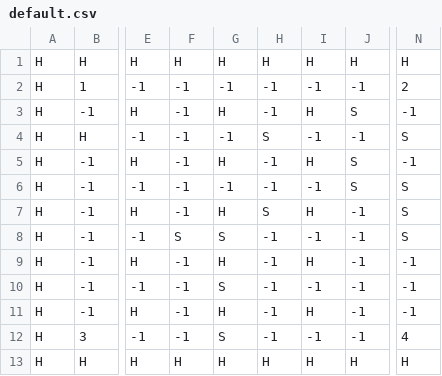
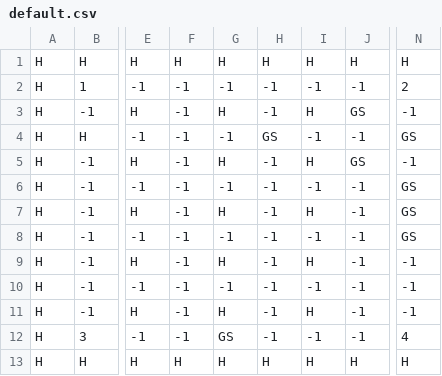
Before and after one commit to Capstone-Projects-2021-Spring/project-bomberman, a CSV file: bomberman-java-master/bomberman/src/main/resources/default.csv, drawn as a sheet; only a part is shown, gaps mark what is left out; the diff names each change by its address in the sheet, - before the commit and + after, or states it on an @@ line.

```diff
--- a/bomberman-java-master/bomberman/src/main/resources/default.csv
+++ b/bomberman-java-master/bomberman/src/main/resources/default.csv
-J3: S
+J3: GS
-H4: S
+H4: GS
-N4: S
+N4: GS
-J5: S
+J5: GS
-J6: S
+J6: -1
-N6:N8: S
+N6:N8: GS
-H7: S
+H7: -1
-F8: S
+F8: -1
-G8: S
+G8: -1
-G10: S
+G10: -1
-G12: S
+G12: GS
```
Also changed, not shown: 1 other file.
